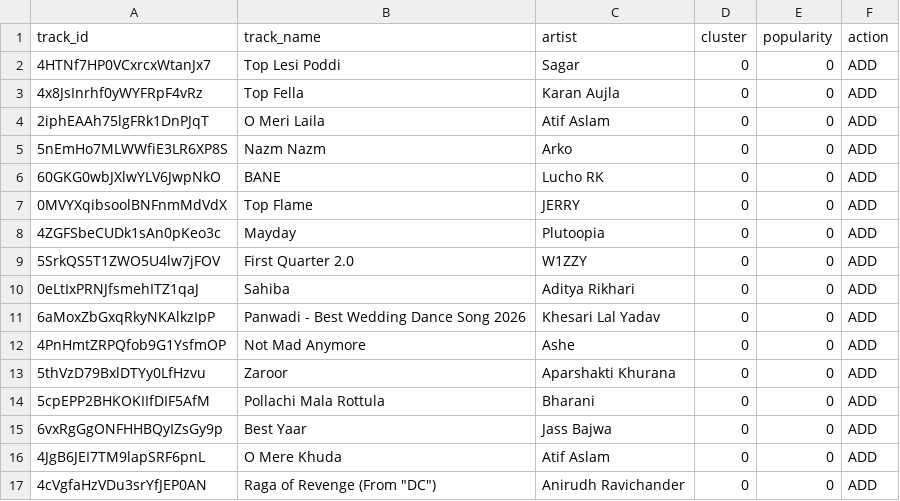
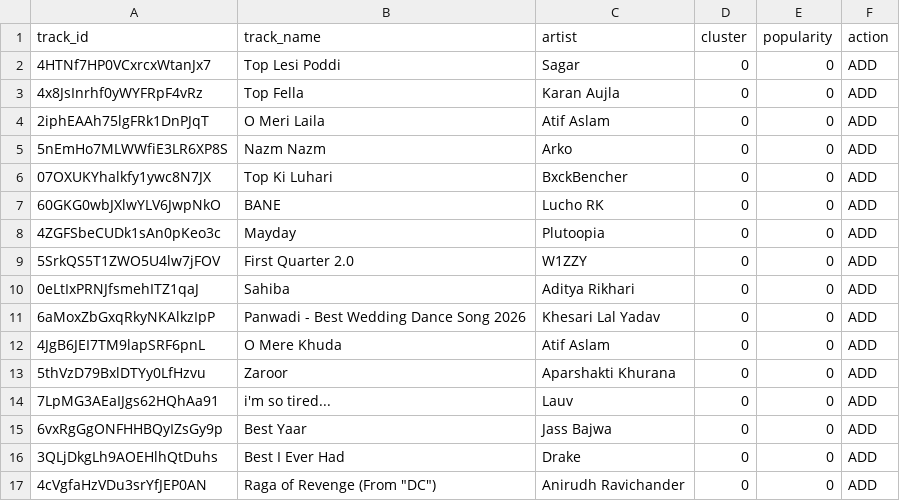
Before and after one commit to 5avis/playlist-a-live, a CSV file: decisions.csv, drawn as a sheet.

```diff
--- a/decisions.csv
+++ b/decisions.csv
@@ -5,4 +5,4 @@ track_id,track_name,artist,cluster,popularity,action
 5nEmHo7MLWWfiE3LR6XP8S,Nazm Nazm,Arko,0,0,ADD
+07OXUKYhalkfy1ywc8N7JX,Top Ki Luhari,BxckBencher,0,0,ADD
 60GKG0wbJXlwYLV6JwpNkO,BANE,Lucho RK,0,0,ADD
-0MVYXqibsoolBNFnmMdVdX,Top Flame,JERRY,0,0,ADD
 4ZGFSbeCUDk1sAn0pKeo3c,Mayday,Plutoopia,0,0,ADD
@@ -11,7 +11,7 @@ track_id,track_name,artist,cluster,popularity,action
 6aMoxZbGxqRkyNKAlkzIpP,Panwadi - Best Wedding Dance Song 2026,Khesari Lal Yadav,0,0,ADD
-4PnHmtZRPQfob9G1YsfmOP,Not Mad Anymore,Ashe,0,0,ADD
+4JgB6JEI7TM9lapSRF6pnL,O Mere Khuda,Atif Aslam,0,0,ADD
 5thVzD79BxlDTYy0LfHzvu,Zaroor,Aparshakti Khurana,0,0,ADD
-5cpEPP2BHKOKIIfDIF5AfM,Pollachi Mala Rottula,Bharani,0,0,ADD
+7LpMG3AEaIJgs62HQhAa91,i'm so tired...,Lauv,0,0,ADD
 6vxRgGgONFHHBQyIZsGy9p,Best Yaar,Jass Bajwa,0,0,ADD
-4JgB6JEI7TM9lapSRF6pnL,O Mere Khuda,Atif Aslam,0,0,ADD
+3QLjDkgLh9AOEHlhQtDuhs,Best I Ever Had,Drake,0,0,ADD
 4cVgfaHzVDu3srYfJEP0AN,"Raga of Revenge (From ""DC"")",Anirudh Ravichander,0,0,ADD
```
Also changed, not shown: trending_tracks.csv.
